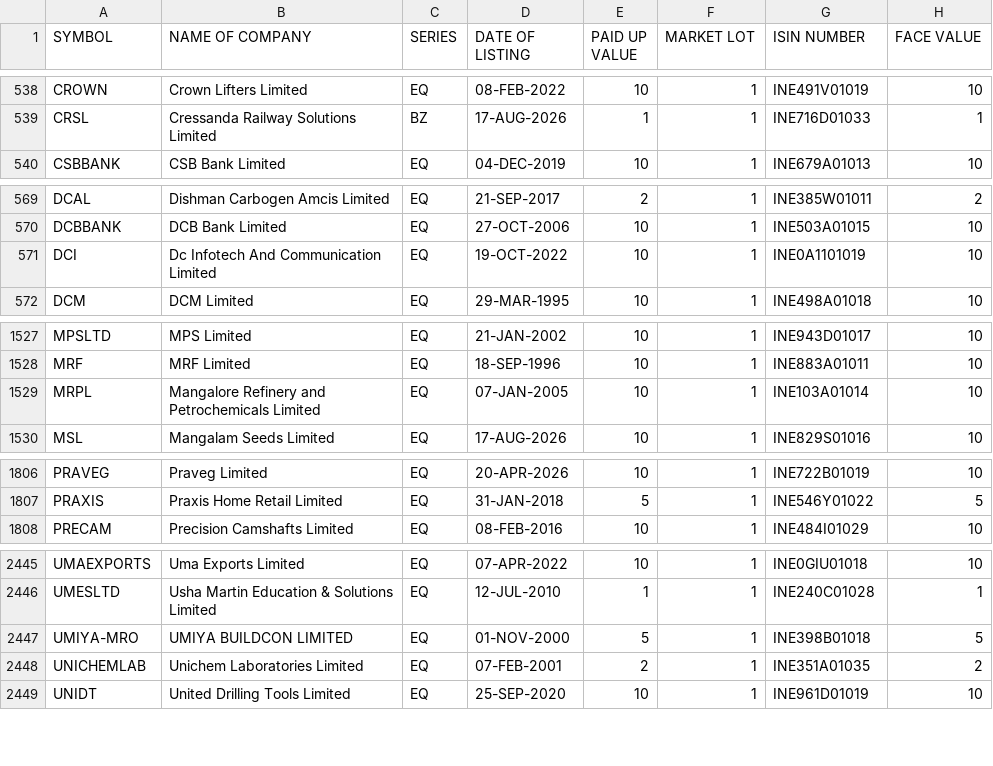
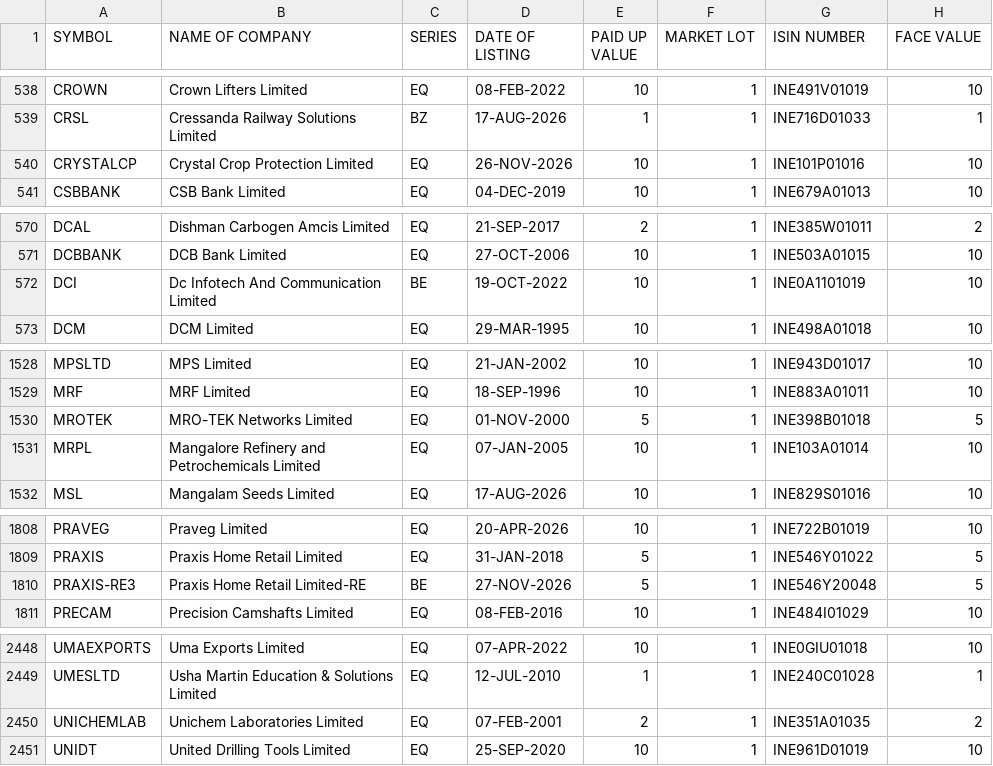
Before and after one commit to kranuraj/Coil, a CSV file: data/EQUITY_L.csv, drawn as a sheet; only a part is shown, gaps mark what is left out; the diff covers the shown part only.

```diff
--- a/data/EQUITY_L.csv
+++ b/data/EQUITY_L.csv
@@ -539,2 +539,3 @@ CROWN,Crown Lifters Limited,EQ,08-FEB-2022,10,1,INE491V01019,10
 CRSL,Cressanda Railway Solutions Limited,BZ,17-AUG-2026,1,1,INE716D01033,1
+CRYSTALCP,Crystal Crop Protection Limited,EQ,26-NOV-2026,10,1,INE101P01016,10
 CSBBANK,CSB Bank Limited,EQ,04-DEC-2019,10,1,INE679A01013,10
@@ -570,3 +571,3 @@ DCAL,Dishman Carbogen Amcis Limited,EQ,21-SEP-2017,2,1,INE385W01011,2
 DCBBANK,DCB Bank Limited,EQ,27-OCT-2006,10,1,INE503A01015,10
-DCI,Dc Infotech And Communication Limited,EQ,19-OCT-2022,10,1,INE0A1101019,10
+DCI,Dc Infotech And Communication Limited,BE,19-OCT-2022,10,1,INE0A1101019,10
 DCM,DCM  Limited,EQ,29-MAR-1995,10,1,INE498A01018,10
@@ -1528,2 +1529,3 @@ MPSLTD,MPS Limited,EQ,21-JAN-2002,10,1,INE943D01017,10
 MRF,MRF Limited,EQ,18-SEP-1996,10,1,INE883A01011,10
+MROTEK,MRO-TEK Networks Limited,EQ,01-NOV-2000,5,1,INE398B01018,5
 MRPL,Mangalore Refinery and Petrochemicals Limited,EQ,07-JAN-2005,10,1,INE103A01014,10
@@ -1807,2 +1809,3 @@ PRAVEG,Praveg Limited,EQ,20-APR-2026,10,1,INE722B01019,10
 PRAXIS,Praxis Home Retail Limited,EQ,31-JAN-2018,5,1,INE546Y01022,5
+PRAXIS-RE3,Praxis Home Retail Limited-RE,BE,27-NOV-2026,5,1,INE546Y20048,5
 PRECAM,Precision Camshafts Limited,EQ,08-FEB-2016,10,1,INE484I01029,10
@@ -2446,3 +2449,2 @@ UMAEXPORTS,Uma Exports Limited,EQ,07-APR-2022,10,1,INE0GIU01018,10
 UMESLTD,Usha Martin Education & Solutions Limited,EQ,12-JUL-2010,1,1,INE240C01028,1
-UMIYA-MRO,UMIYA BUILDCON LIMITED,EQ,01-NOV-2000,5,1,INE398B01018,5
 UNICHEMLAB,Unichem Laboratories Limited,EQ,07-FEB-2001,2,1,INE351A01035,2
```
Also changed, not shown: 1 edited cell elsewhere in this file, 3 other files.
